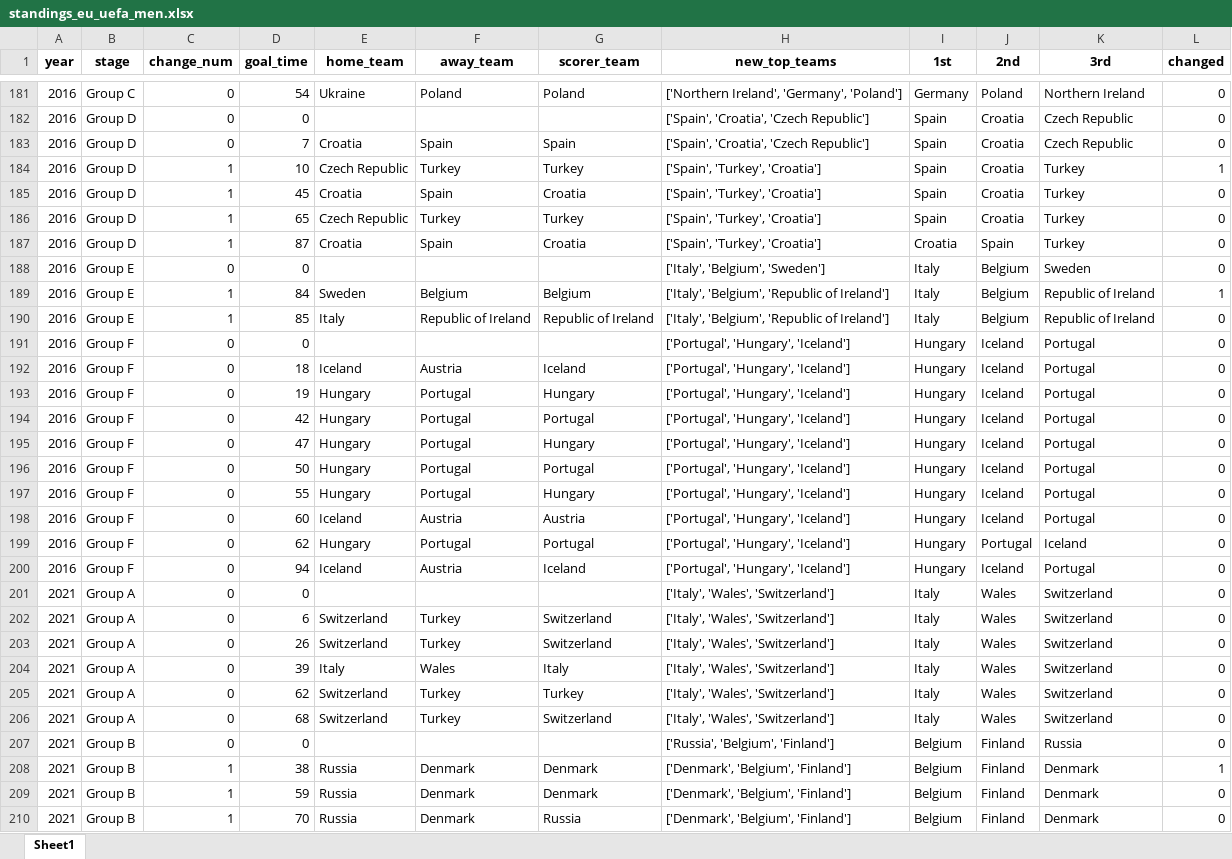
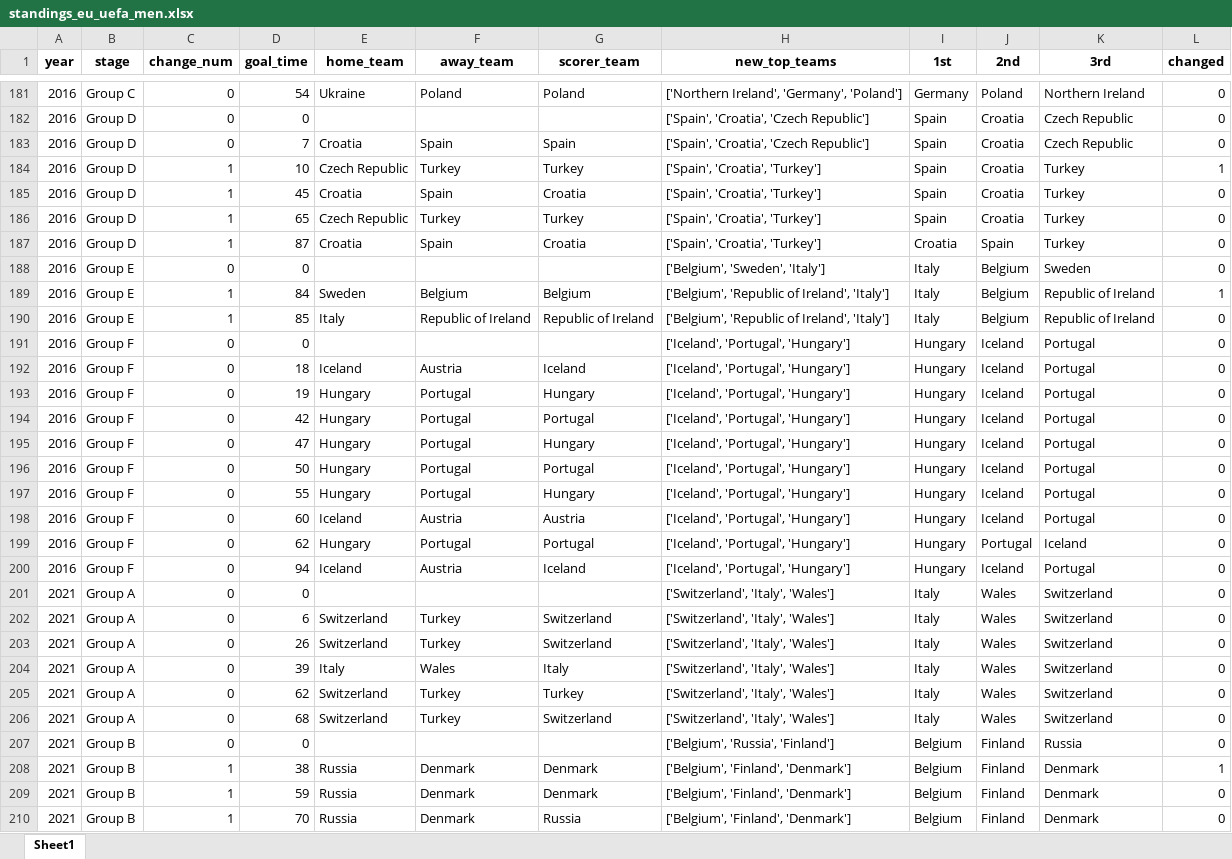
Before and after one commit to AEGDDI/tiebreak_wc, an Excel workbook: data/out/wiki/men/uefa/eu/standings_eu_uefa_men.xlsx, sheet Sheet1, drawn as a sheet; only a part is shown, gaps mark what is left out; values as stored, in another font and other column widths than the file's, no borders; the diff covers the shown part only; the diff names each change by its address in the sheet, - before the commit and + after, or states it on an @@ line.

```diff
--- a/data/out/wiki/men/uefa/eu/standings_eu_uefa_men.xlsx (sheet Sheet1)
+++ b/data/out/wiki/men/uefa/eu/standings_eu_uefa_men.xlsx (sheet Sheet1)
-H184:H187 (new_top_teams): ['Spain', 'Turkey', 'Croatia']
+H184:H187 (new_top_teams): ['Spain', 'Croatia', 'Turkey']
-H188 (new_top_teams): ['Italy', 'Belgium', 'Sweden']
+H188 (new_top_teams): ['Belgium', 'Sweden', 'Italy']
-H189:H190 (new_top_teams): ['Italy', 'Belgium', 'Republic of Ireland']
+H189:H190 (new_top_teams): ['Belgium', 'Republic of Ireland', 'Italy']
-H191:H200 (new_top_teams): ['Portugal', 'Hungary', 'Iceland']
+H191:H200 (new_top_teams): ['Iceland', 'Portugal', 'Hungary']
-H201:H206 (new_top_teams): ['Italy', 'Wales', 'Switzerland']
+H201:H206 (new_top_teams): ['Switzerland', 'Italy', 'Wales']
-H207 (new_top_teams): ['Russia', 'Belgium', 'Finland']
+H207 (new_top_teams): ['Belgium', 'Russia', 'Finland']
-H208:H210 (new_top_teams): ['Denmark', 'Belgium', 'Finland']
+H208:H210 (new_top_teams): ['Belgium', 'Finland', 'Denmark']
```
Also changed, not shown: 109 edited cells elsewhere in this sheet, data/out/wiki/men/uefa/eu/active_suspense_eu.xlsx, data/out/wiki/men/uefa/eu/active_suspense_results_eu.xlsx, 8 other files.
